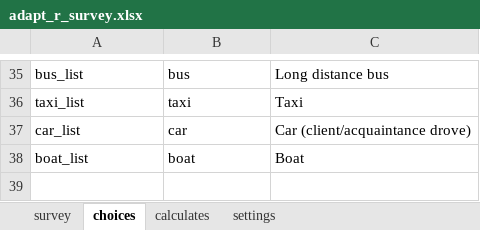
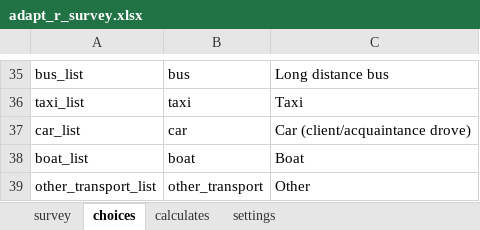
Before and after one commit to swsien127/odk, an Excel workbook: app/tables/adapt_r_survey/forms/adapt_r_survey/adapt_r_survey.xlsx, sheet choices, drawn as a sheet; only a part is shown, gaps mark what is left out; values as stored, in another font and other column widths than the file's, no borders; the diff names each change by its address in the sheet, - before the commit and + after, or states it on an @@ line.

```diff
--- a/app/tables/adapt_r_survey/forms/adapt_r_survey/adapt_r_survey.xlsx (sheet choices)
+++ b/app/tables/adapt_r_survey/forms/adapt_r_survey/adapt_r_survey.xlsx (sheet choices)
+row 39: other_transport_list | other_transport | Other
```
Also changed, not shown: sheet survey, sheet calculates, app/tables/adapt_missed_visit_form/forms/adapt_missed_visit_form/adapt_missed_visit_form.xlsx, app/tables/hibbard_patient_activation_measure/forms/hibbard_patient_activation_measure/hibbard_patient_activation_measure.xlsx, 2 other files.
